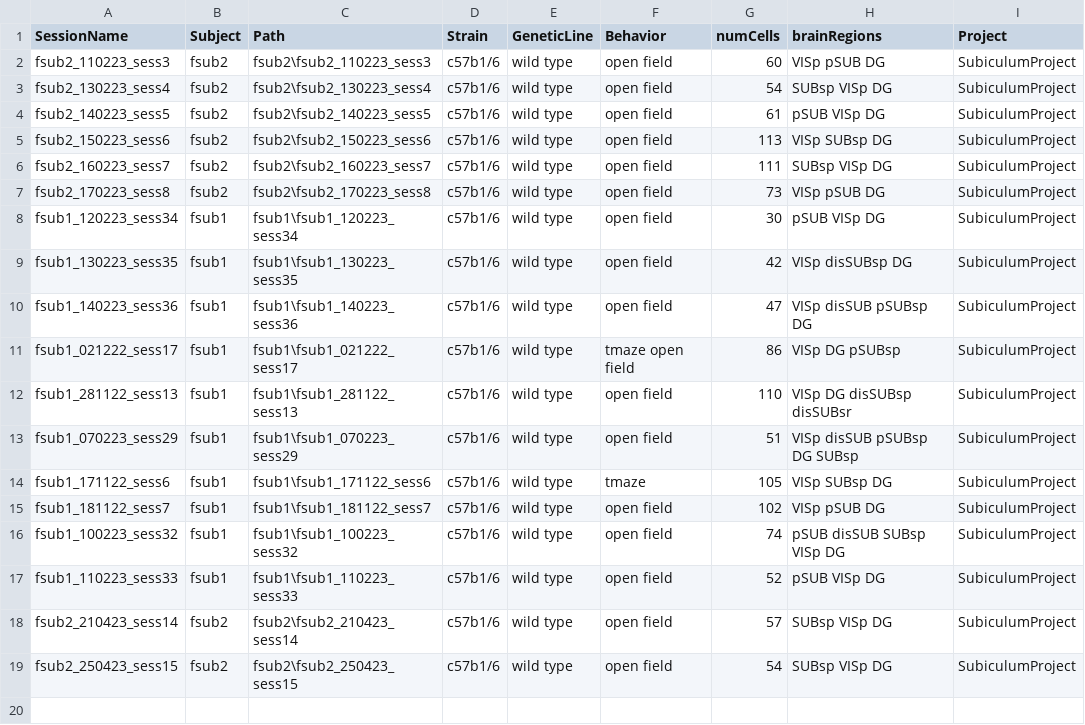
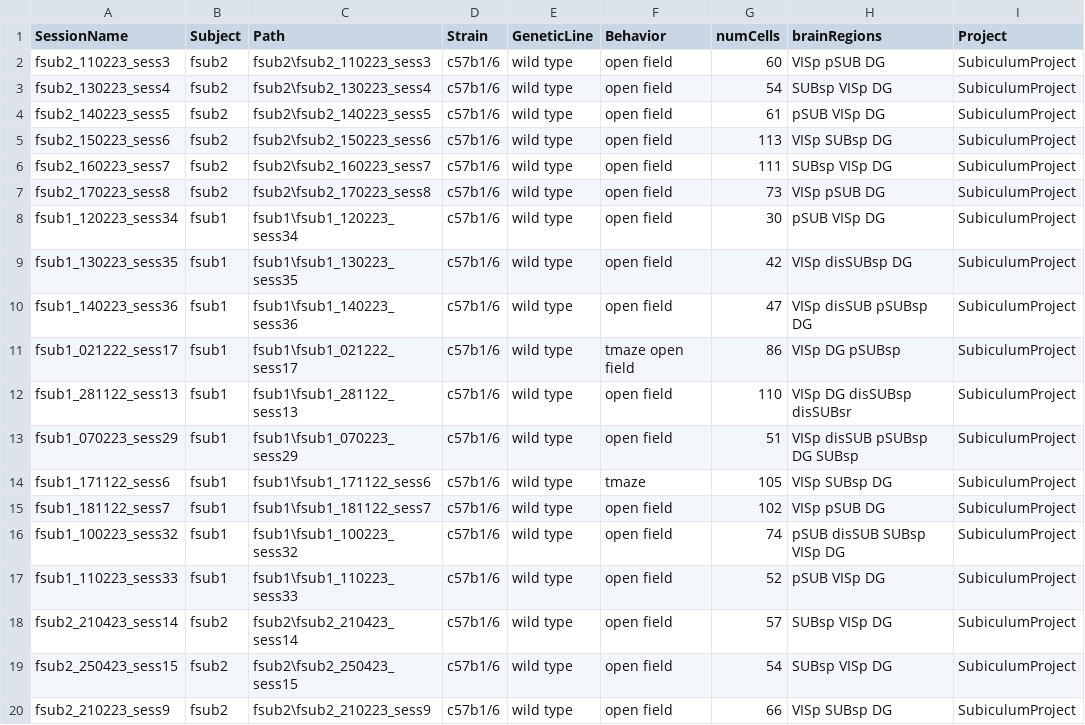
Before and after one commit to abadpablo/SubiculumProject, a CSV file: indexedSessions_SubiculumProject.csv, drawn as a sheet; the diff names each change by its address in the sheet, - before the commit and + after, or states it on an @@ line.

Commit message:
Added Session: fSUB2_210223_sess9

```diff
--- a/indexedSessions_SubiculumProject.csv
+++ b/indexedSessions_SubiculumProject.csv
+row 20: fsub2_210223_sess9 | fsub2 | fsub2\fsub2_210223_sess9 | c57b1/6 | wild type | open field | 66 | VISp SUBsp DG | SubiculumProject
```
